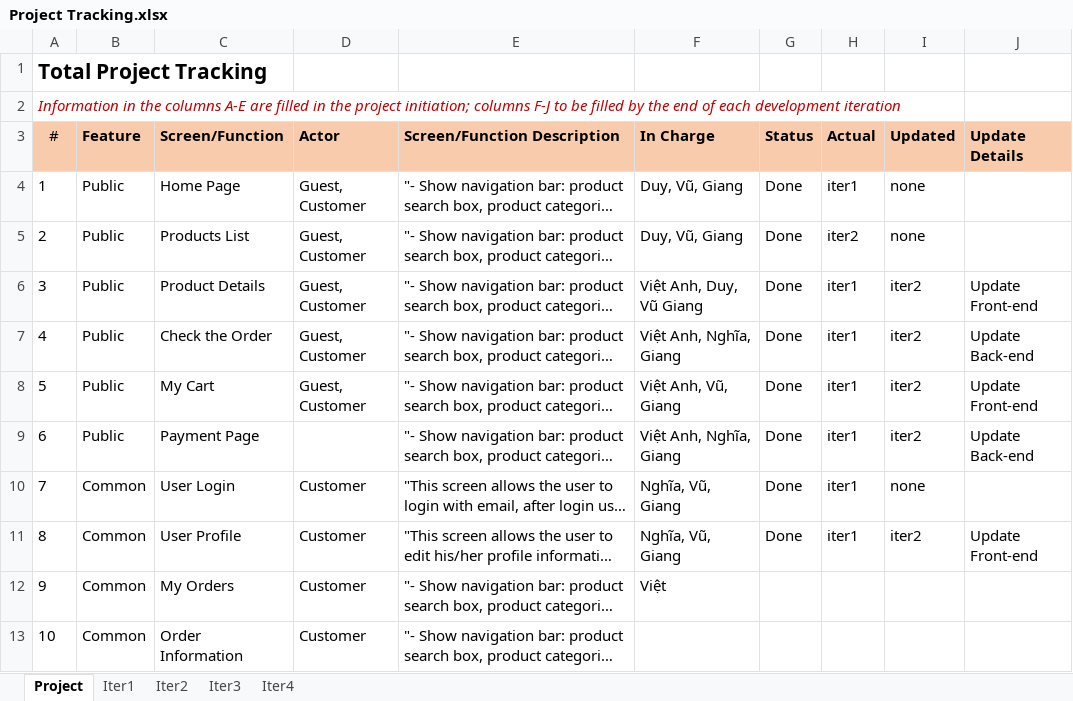
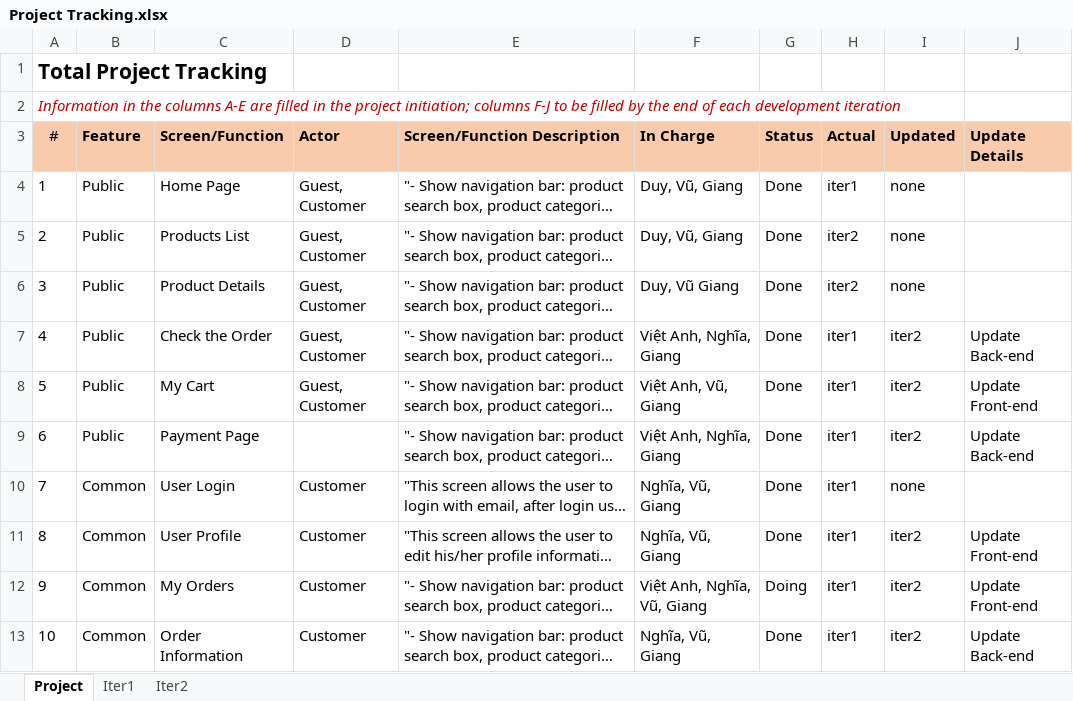
Before and after one commit to VuHwangg/SWP391-SalesWebsiteProject, an Excel workbook: document/Project Tracking.xlsx, sheet Project, drawn as a sheet; long unchanged cells end in …; values as stored, in another font and other column widths than the file's, no borders; the diff names each change by its address in the sheet, - before the commit and + after, or states it on an @@ line.

```diff
--- a/document/Project Tracking.xlsx (sheet Project)
+++ b/document/Project Tracking.xlsx (sheet Project)
-sheet tab: Iter3
-sheet tab: Iter4
-F6 (In Charge): Việt Anh, Duy, Vũ Giang
+F6 (In Charge): Duy, Vũ Giang
-H6 (Actual): iter1
+H6 (Actual): iter2
-I6 (Updated): iter2
+I6 (Updated): none
-J6 (Update Details): Update Front-end
+J6 (Update Details): (empty)
-F12 (In Charge): Việt
+F12 (In Charge): Việt Anh, Nghĩa, Vũ, Giang
-G12 (Status): (empty)
+G12 (Status): Doing
-H12:H13 (Actual): (empty)
+H12:H13 (Actual): iter1
-I12:I13 (Updated): (empty)
+I12:I13 (Updated): iter2
-J12 (Update Details): (empty)
+J12 (Update Details): Update Front-end
-F13 (In Charge): (empty)
+F13 (In Charge): Nghĩa, Vũ, Giang
-G13 (Status): (empty)
+G13 (Status): Done
-J13 (Update Details): (empty)
+J13 (Update Details): Update Back-end
```
Also changed, not shown: sheet Iter1, sheet Iter2, formulas that keep their value, 3 other files.
